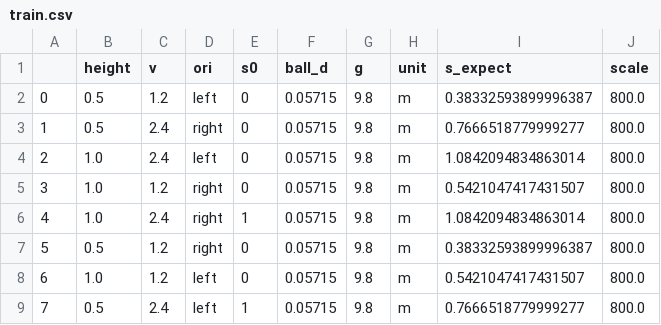
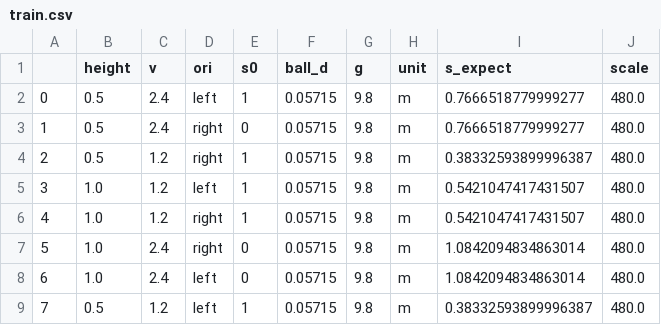
Before and after one commit to zhebushipinyin/gravity-experiment, a CSV file: train.csv, drawn as a sheet.

```diff
--- a/train.csv
+++ b/train.csv
@@ -1,9 +1,9 @@
 ,height,v,ori,s0,ball_d,g,unit,s_expect,scale
-0,0.5,1.2,left,0,0.05715,9.8,m,0.38332593899996387,800.0
-1,0.5,2.4,right,0,0.05715,9.8,m,0.7666518779999277,800.0
-2,1.0,2.4,left,0,0.05715,9.8,m,1.0842094834863014,800.0
-3,1.0,1.2,right,0,0.05715,9.8,m,0.5421047417431507,800.0
-4,1.0,2.4,right,1,0.05715,9.8,m,1.0842094834863014,800.0
-5,0.5,1.2,right,0,0.05715,9.8,m,0.38332593899996387,800.0
-6,1.0,1.2,left,0,0.05715,9.8,m,0.5421047417431507,800.0
-7,0.5,2.4,left,1,0.05715,9.8,m,0.7666518779999277,800.0
+0,0.5,2.4,left,1,0.05715,9.8,m,0.7666518779999277,480.0
+1,0.5,2.4,right,0,0.05715,9.8,m,0.7666518779999277,480.0
+2,0.5,1.2,right,1,0.05715,9.8,m,0.38332593899996387,480.0
+3,1.0,1.2,left,1,0.05715,9.8,m,0.5421047417431507,480.0
+4,1.0,1.2,right,1,0.05715,9.8,m,0.5421047417431507,480.0
+5,1.0,2.4,right,0,0.05715,9.8,m,1.0842094834863014,480.0
+6,1.0,2.4,left,0,0.05715,9.8,m,1.0842094834863014,480.0
+7,0.5,1.2,left,1,0.05715,9.8,m,0.38332593899996387,480.0
```
Also changed, not shown: trial.csv, 5 other files.
